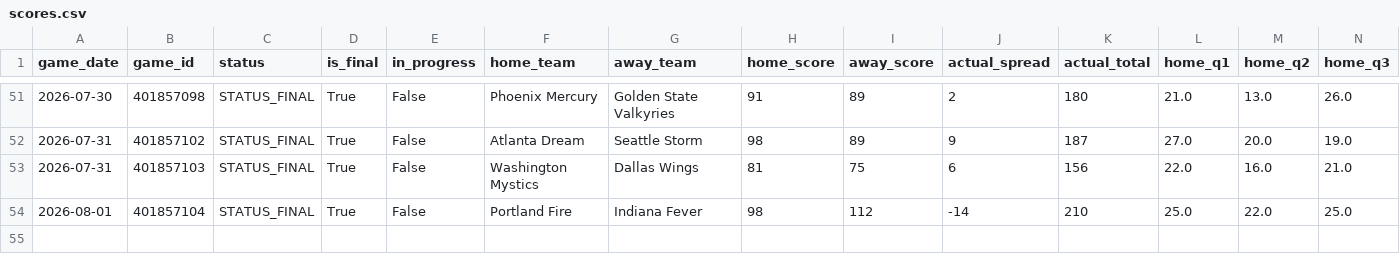
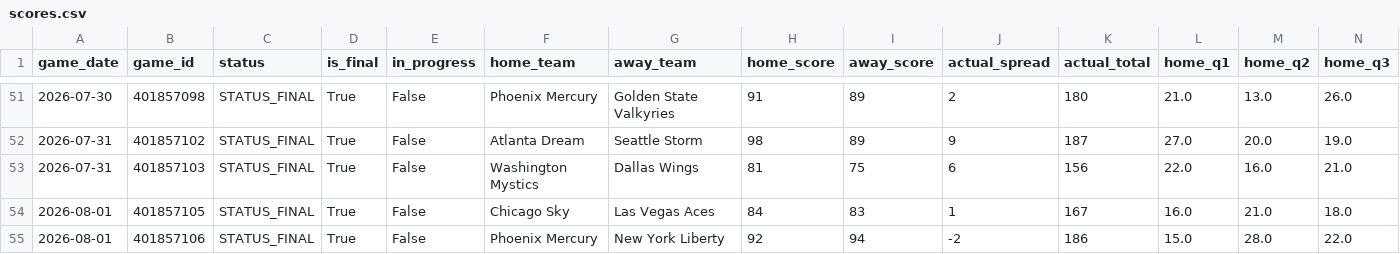
Before and after one commit to bigtyme2k3/wnba-model, a CSV file: data/raw/scores.csv, drawn as a sheet; only a part is shown, gaps mark what is left out; removed rows and columns are numbered as before the commit, all else as after; rows hold the shown columns only; the diff names each change by its address in the sheet, - before the commit and + after, or states it on an @@ line.

```diff
--- a/data/raw/scores.csv
+++ b/data/raw/scores.csv
-row 54: 2026-08-01 | 401857104 | STATUS_FINAL | True | False | Portland Fire | Indiana Fever | 98 | 112 | -14 | 210 | 25.0 | 22.0 | 25.0
+row 54: 2026-08-01 | 401857105 | STATUS_FINAL | True | False | Chicago Sky | Las Vegas Aces | 84 | 83 | 1 | 167 | 16.0 | 21.0 | 18.0
+row 55: 2026-08-01 | 401857106 | STATUS_FINAL | True | False | Phoenix Mercury | New York Liberty | 92 | 94 | -2 | 186 | 15.0 | 28.0 | 22.0
```
Also changed, not shown: 4 other files.
